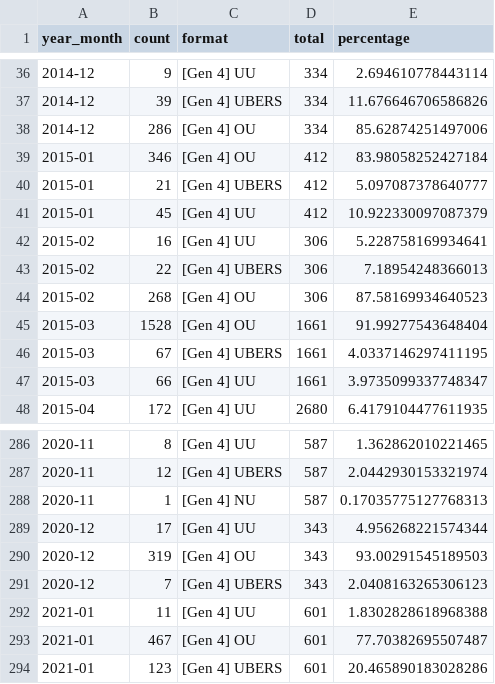
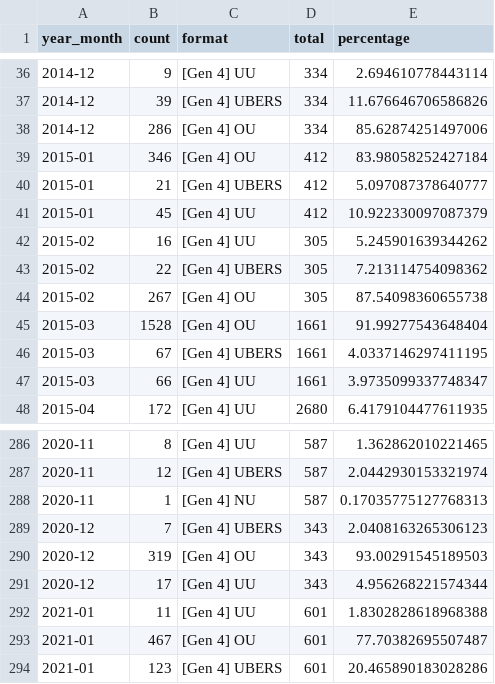
Before and after one commit to HolidayOugi/Showdown-Shower, a CSV file: output/matches/Gen 4_matches.csv, drawn as a sheet; only a part is shown, gaps mark what is left out; the diff covers the shown part only.

```diff
--- a/output/matches/Gen 4_matches.csv
+++ b/output/matches/Gen 4_matches.csv
@@ -41,5 +41,5 @@ year_month,count,format,total,percentage
 2015-01,45,[Gen 4] UU,412,10.922330097087379
-2015-02,16,[Gen 4] UU,306,5.228758169934641
-2015-02,22,[Gen 4] UBERS,306,7.18954248366013
-2015-02,268,[Gen 4] OU,306,87.58169934640523
+2015-02,16,[Gen 4] UU,305,5.245901639344262
+2015-02,22,[Gen 4] UBERS,305,7.213114754098362
+2015-02,267,[Gen 4] OU,305,87.54098360655738
 2015-03,1528,[Gen 4] OU,1661,91.99277543648404
@@ -288,5 +288,5 @@ year_month,count,format,total,percentage
 2020-11,1,[Gen 4] NU,587,0.17035775127768313
+2020-12,7,[Gen 4] UBERS,343,2.0408163265306123
+2020-12,319,[Gen 4] OU,343,93.00291545189503
 2020-12,17,[Gen 4] UU,343,4.956268221574344
-2020-12,319,[Gen 4] OU,343,93.00291545189503
-2020-12,7,[Gen 4] UBERS,343,2.0408163265306123
 2021-01,11,[Gen 4] UU,601,1.8302828618968388
```
Also changed, not shown: 4 added rows and 168 moved rows elsewhere in this file, output/matches/Gen 1_matches.csv, output/matches/Gen 2_matches.csv, 25 other files.
